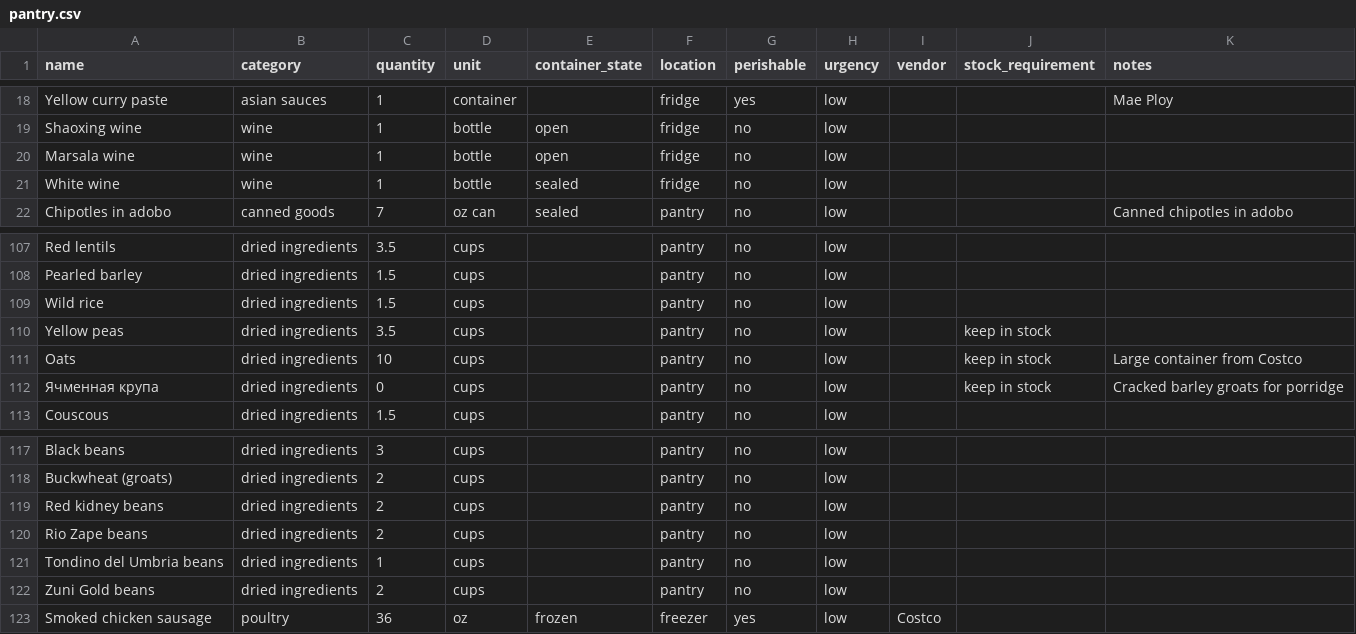
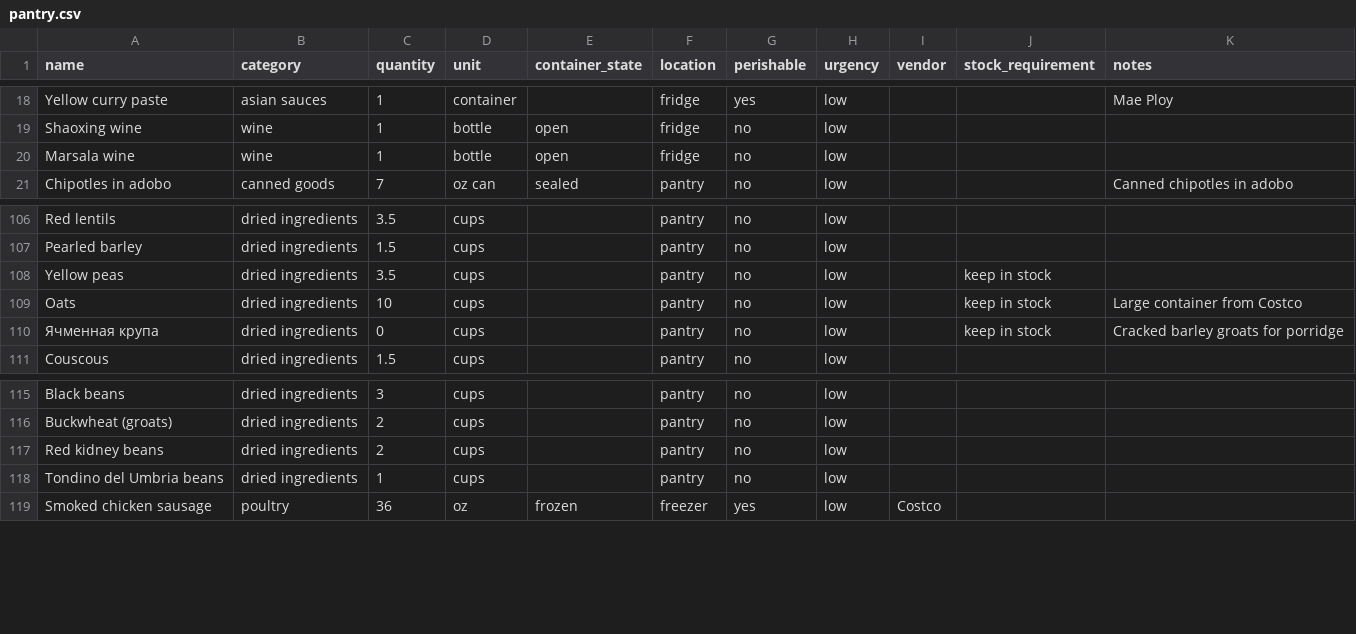
Before and after one commit to lananelson/easypantry, a CSV file: public/pantry.csv, drawn as a sheet; only a part is shown, gaps mark what is left out; the diff names each change by its address in the sheet, - before the commit and + after, or states it on an @@ line.

```diff
--- a/public/pantry.csv
+++ b/public/pantry.csv
-row 21: White wine | wine | 1 | bottle | sealed | fridge | no | low
-row 109: Wild rice | dried ingredients | 1.5 | cups |  | pantry | no | low
-row 120: Rio Zape beans | dried ingredients | 2 | cups |  | pantry | no | low
-row 122: Zuni Gold beans | dried ingredients | 2 | cups |  | pantry | no | low
```
